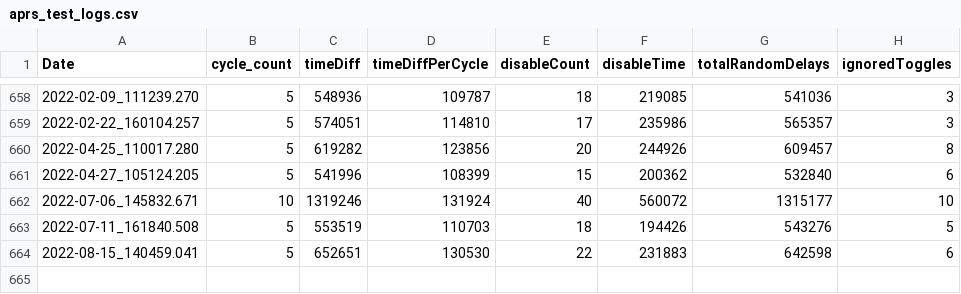
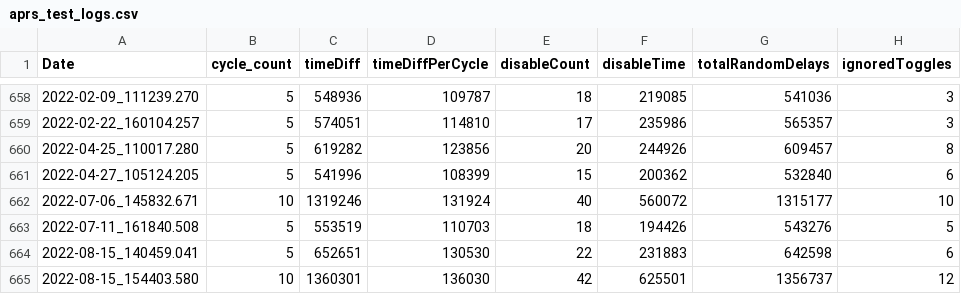
Before and after one commit to wshackle/aprs-framework, a CSV file: linux_netbeans_run_user_home/aprs_test_logs.csv, drawn as a sheet; only a part is shown, gaps mark what is left out.

Commit message:
allow random test to change enable table

```diff
--- a/linux_netbeans_run_user_home/aprs_test_logs.csv
+++ b/linux_netbeans_run_user_home/aprs_test_logs.csv
@@ -664 +664,2 @@ Date,cycle_count,timeDiff,timeDiffPerCycle,disableCount,disableTime,totalRandomD
 2022-08-15_140459.041,5,652651,130530,22,231883,642598,6
+2022-08-15_154403.580,10,1360301,136030,42,625501,1356737,12
```
Also changed, not shown: 1 other file.
